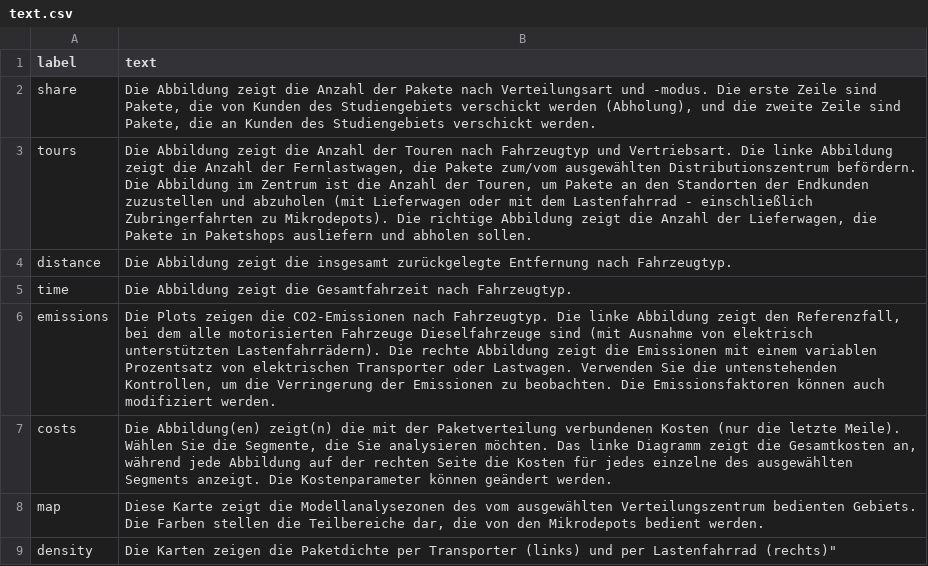
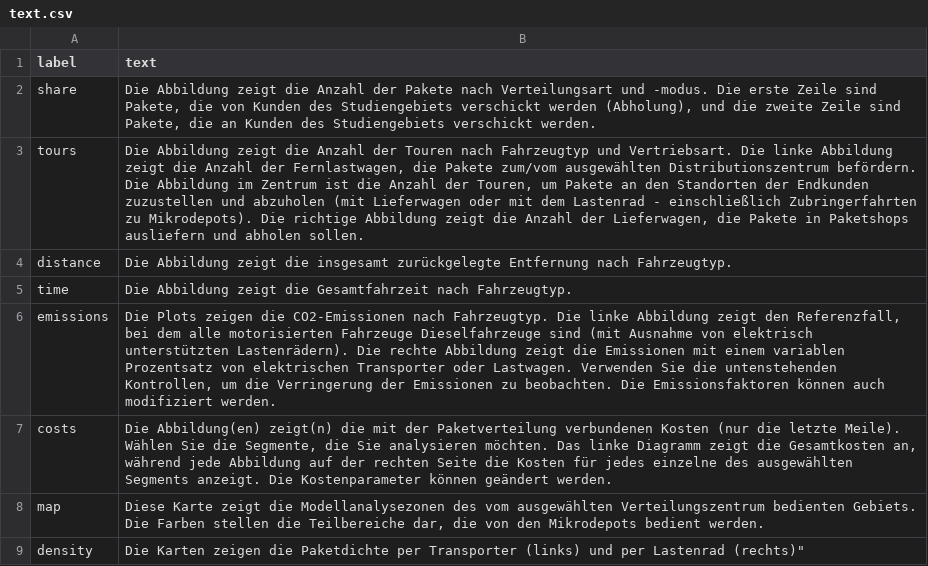
Before and after one commit to msmobility/radLastTools, a CSV file: foca_visualizer/model_data/text.csv, drawn as a sheet.

```diff
--- a/foca_visualizer/model_data/text.csv
+++ b/foca_visualizer/model_data/text.csv
@@ -2,9 +2,9 @@ label,text
 share,"Die Abbildung zeigt die Anzahl der Pakete nach Verteilungsart und -modus. Die erste Zeile sind Pakete, die von Kunden des Studiengebiets verschickt werden (Abholung), und die zweite Zeile sind Pakete, die an Kunden des Studiengebiets verschickt werden."
-tours,"Die Abbildung zeigt die Anzahl der Touren nach Fahrzeugtyp und Vertriebsart. Die linke Abbildung zeigt die Anzahl der Fernlastwagen, die Pakete zum/vom ausgewählten Distributionszentrum befördern. Die Abbildung im Zentrum ist die Anzahl der Touren, um Pakete an den Standorten der Endkunden zuzustellen und abzuholen (mit Lieferwagen oder mit dem Lastenfahrrad - einschließlich Zubringerfahrten zu Mikrodepots). Die richtige Abbildung zeigt die Anzahl der Lieferwagen, die Pakete in Paketshops ausliefern und abholen sollen. "
+tours,"Die Abbildung zeigt die Anzahl der Touren nach Fahrzeugtyp und Vertriebsart. Die linke Abbildung zeigt die Anzahl der Fernlastwagen, die Pakete zum/vom ausgewählten Distributionszentrum befördern. Die Abbildung im Zentrum ist die Anzahl der Touren, um Pakete an den Standorten der Endkunden zuzustellen und abzuholen (mit Lieferwagen oder mit dem Lastenrad - einschließlich Zubringerfahrten zu Mikrodepots). Die richtige Abbildung zeigt die Anzahl der Lieferwagen, die Pakete in Paketshops ausliefern und abholen sollen. "
 distance,"Die Abbildung zeigt die insgesamt zurückgelegte Entfernung nach Fahrzeugtyp."
 time,"Die Abbildung zeigt die Gesamtfahrzeit nach Fahrzeugtyp."
-emissions,"Die Plots zeigen die CO2-Emissionen nach Fahrzeugtyp. Die linke Abbildung zeigt den Referenzfall, bei dem alle motorisierten Fahrzeuge Dieselfahrzeuge sind (mit Ausnahme von elektrisch unterstützten Lastenfahrrädern). Die rechte Abbildung zeigt die Emissionen mit einem variablen Prozentsatz von elektrischen Transporter oder Lastwagen. Verwenden Sie die untenstehenden Kontrollen, um die Verringerung der Emissionen zu beobachten. Die Emissionsfaktoren können auch modifiziert werden."
+emissions,"Die Plots zeigen die CO2-Emissionen nach Fahrzeugtyp. Die linke Abbildung zeigt den Referenzfall, bei dem alle motorisierten Fahrzeuge Dieselfahrzeuge sind (mit Ausnahme von elektrisch unterstützten Lastenrädern). Die rechte Abbildung zeigt die Emissionen mit einem variablen Prozentsatz von elektrischen Transporter oder Lastwagen. Verwenden Sie die untenstehenden Kontrollen, um die Verringerung der Emissionen zu beobachten. Die Emissionsfaktoren können auch modifiziert werden."
 costs,"Die Abbildung(en) zeigt(n) die mit der Paketverteilung verbundenen Kosten (nur die letzte Meile). Wählen Sie die Segmente, die Sie analysieren möchten. Das linke Diagramm zeigt die Gesamtkosten an, während jede Abbildung auf der rechten Seite die Kosten für jedes einzelne des ausgewählten Segments anzeigt. Die Kostenparameter können geändert werden."
 map,"Diese Karte zeigt die Modellanalysezonen des vom ausgewählten Verteilungszentrum bedienten Gebiets. Die Farben stellen die Teilbereiche dar, die von den Mikrodepots bedient werden."
-density,"Die Karten zeigen die Paketdichte per Transporter (links) und per Lastenfahrrad (rechts)""
-
+density,"Die Karten zeigen die Paketdichte per Transporter (links) und per Lastenrad (rechts)""
+
```
Also changed, not shown: foca_visualizer/model_data/micro_depots.csv, foca_visualizer/model_data/vehicles.csv, 6 other files.
